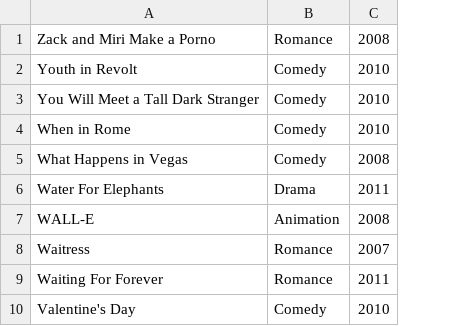
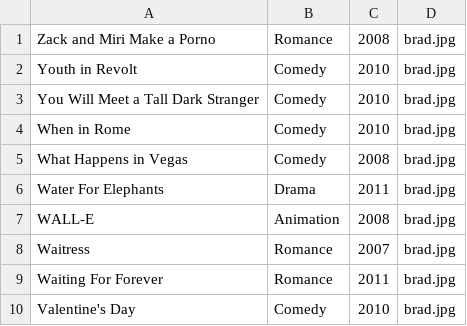
Before and after one commit to ErikStenberg1/Backend-Applikation, a CSV file: WebApplication1/Data/movies.csv, drawn as a sheet; the diff names each change by its address in the sheet, - before the commit and + after, or states it on an @@ line.

```diff
--- a/WebApplication1/Data/movies.csv
+++ b/WebApplication1/Data/movies.csv
+column D, rows 1-10: all brad.jpg
```
Also changed, not shown: 36 other files.
